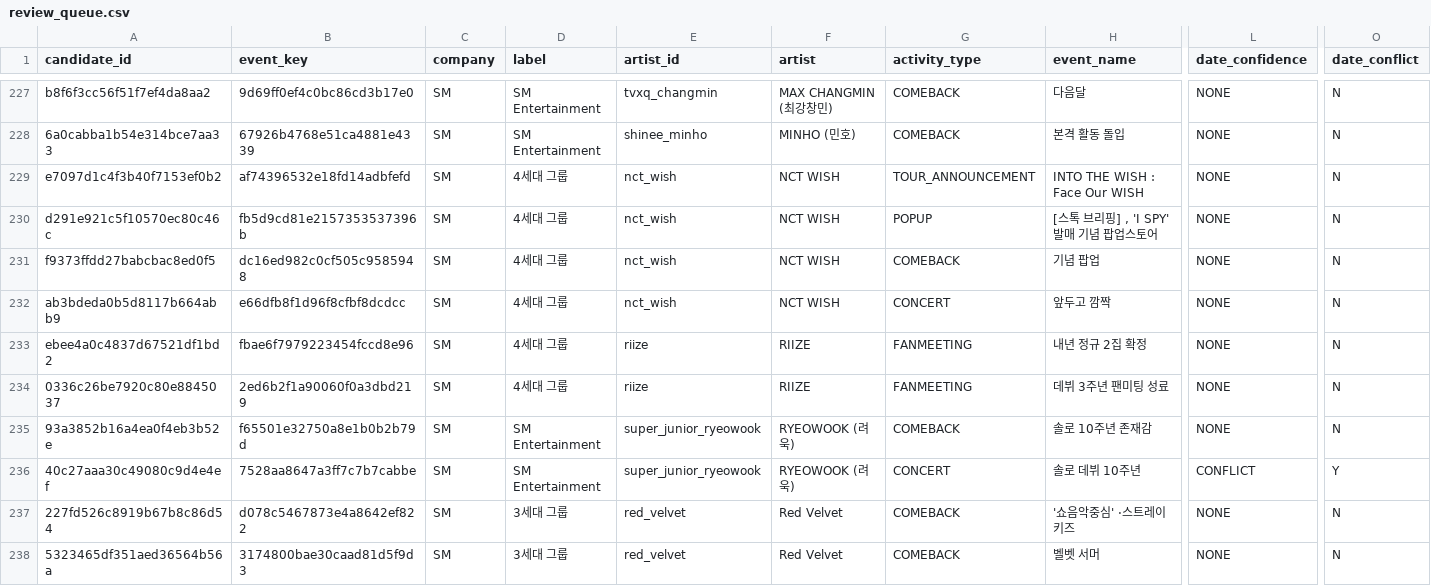
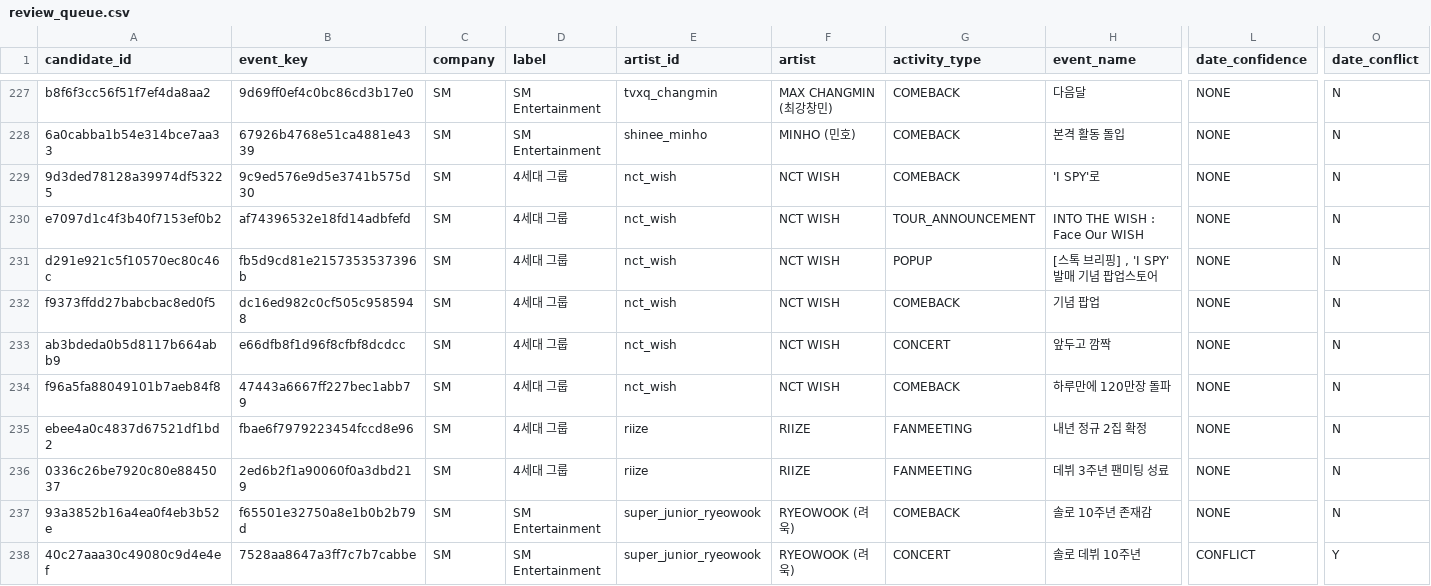
Before and after one commit to Jayjayredick/kpop-activity-calendar, a CSV file: data/review_queue.csv, drawn as a sheet; only a part is shown, gaps mark what is left out; the shorter side is filled out with more unchanged rows; rows hold the shown columns only; the diff names each change by its address in the sheet, - before the commit and + after, or states it on an @@ line.

```diff
--- a/data/review_queue.csv
+++ b/data/review_queue.csv
+row 229: 9d3ded78128a39974df53225 | 9c9ed576e9d5e3741b575d30 | SM | 4세대 그룹 | nct_wish | NCT WISH | COMEBACK | 'I SPY'로 | NONE | N
+row 234: f96a5fa88049101b7aeb84f8 | 47443a6667ff227bec1abb79 | SM | 4세대 그룹 | nct_wish | NCT WISH | COMEBACK | 하루만에 120만장 돌파 | NONE | N
```
Also changed, not shown: data/daily_collected.csv, 2 other files.
